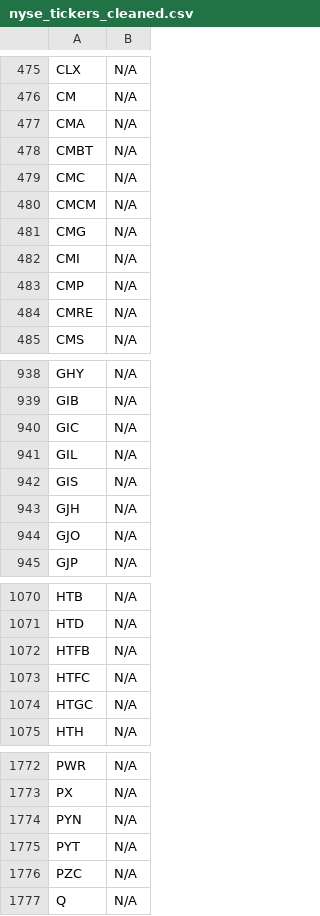
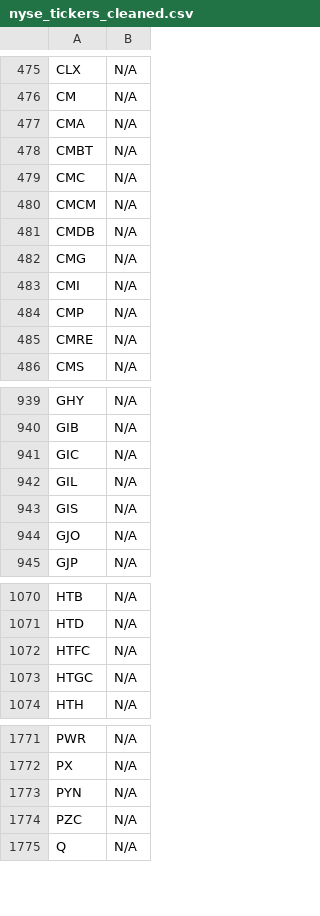
Before and after one commit to JNewman-cell/StockProjects, a CSV file: StockTickers/nyse_tickers_cleaned.csv, drawn as a sheet; only a part is shown, gaps mark what is left out.

```diff
--- a/StockTickers/nyse_tickers_cleaned.csv
+++ b/StockTickers/nyse_tickers_cleaned.csv
@@ -480,2 +480,3 @@ CMC,N/A
 CMCM,N/A
+CMDB,N/A
 CMG,N/A
@@ -942,3 +943,2 @@ GIL,N/A
 GIS,N/A
-GJH,N/A
 GJO,N/A
@@ -1071,3 +1071,2 @@ HTB,N/A
 HTD,N/A
-HTFB,N/A
 HTFC,N/A
@@ -1774,3 +1773,2 @@ PX,N/A
 PYN,N/A
-PYT,N/A
 PZC,N/A
```
Also changed, not shown: StockTickers/nasdaq_tickers_cleaned.csv.
